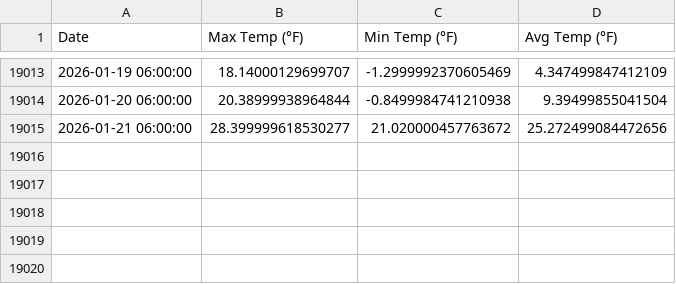
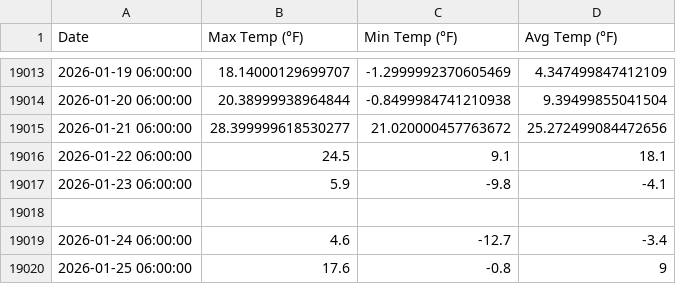
Before and after one commit to crapdice/weather-experiments, a CSV file: public/data/chicago_weather_50years.csv, drawn as a sheet; only a part is shown, gaps mark what is left out; the diff names each change by its address in the sheet, - before the commit and + after, or states it on an @@ line.

Commit message:
feat: update weather database to 2026-01-25 and fix start script

```diff
--- a/public/data/chicago_weather_50years.csv
+++ b/public/data/chicago_weather_50years.csv
+row 19016: 2026-01-22 06:00:00 | 24.5 | 9.1 | 18.1
+row 19017: 2026-01-23 06:00:00 | 5.9 | -9.8 | -4.1
+row 19018: (empty)
+row 19019: 2026-01-24 06:00:00 | 4.6 | -12.7 | -3.4
+row 19020: 2026-01-25 06:00:00 | 17.6 | -0.8 | 9
```
Also changed, not shown: 9 other files.
